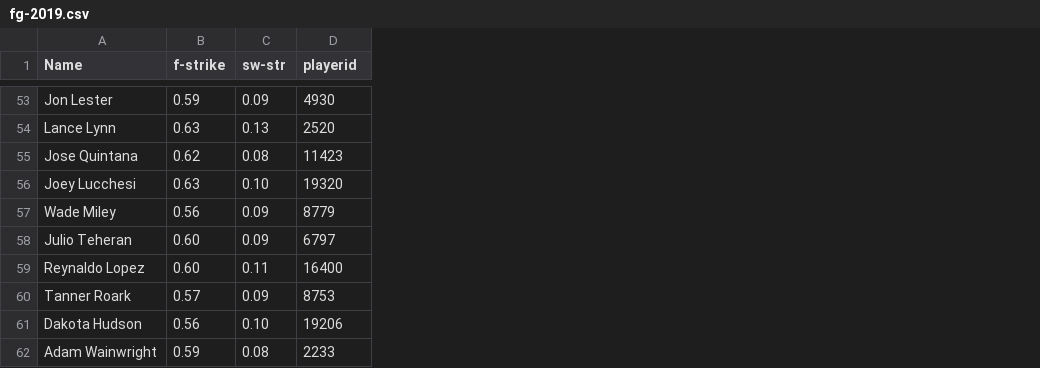
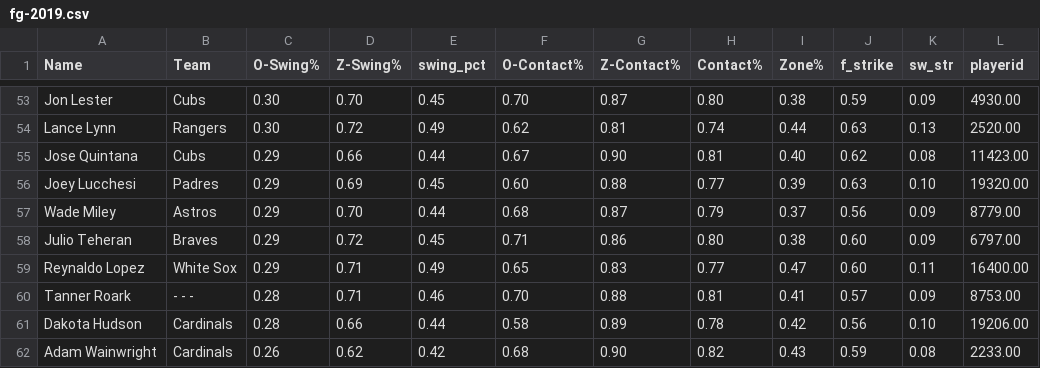
Before and after one commit to joshorenstein/pitching-analysis, a CSV file: data/fg-2019.csv, drawn as a sheet; only a part is shown, gaps mark what is left out; addresses are those after the commit; the diff covers the shown part only; the diff names each change by its address in the sheet, - before the commit and + after, or states it on an @@ line.

```diff
--- a/data/fg-2019.csv
+++ b/data/fg-2019.csv
+column B (Team), rows 53-62: Cubs | Rangers | Cubs | Padres | Astros | Braves | White Sox | - - - | Cardinals | Cardinals
+column C (O-Swing%), rows 53-62: 0.30 | 0.30 | 0.29 | 0.29 | 0.29 | 0.29 | 0.29 | 0.28 | 0.28 | 0.26
+column D (Z-Swing%), rows 53-62: 0.70 | 0.72 | 0.66 | 0.69 | 0.70 | 0.72 | 0.71 | 0.71 | 0.66 | 0.62
+column E (swing_pct), rows 53-62: 0.45 | 0.49 | 0.44 | 0.45 | 0.44 | 0.45 | 0.49 | 0.46 | 0.44 | 0.42
+column F (O-Contact%), rows 53-62: 0.70 | 0.62 | 0.67 | 0.60 | 0.68 | 0.71 | 0.65 | 0.70 | 0.58 | 0.68
+column G (Z-Contact%), rows 53-62: 0.87 | 0.81 | 0.90 | 0.88 | 0.87 | 0.86 | 0.83 | 0.88 | 0.89 | 0.90
+column H (Contact%), rows 53-62: 0.80 | 0.74 | 0.81 | 0.77 | 0.79 | 0.80 | 0.77 | 0.81 | 0.78 | 0.82
+column I (Zone%), rows 53-62: 0.38 | 0.44 | 0.40 | 0.39 | 0.37 | 0.38 | 0.47 | 0.41 | 0.42 | 0.43
-J1: f-strike
+J1: f_strike
-K1: sw-str
+K1: sw_str
-L53 (playerid): 4930
+L53 (playerid): 4930.00
-L54 (playerid): 2520
+L54 (playerid): 2520.00
-L55 (playerid): 11423
+L55 (playerid): 11423.00
-L56 (playerid): 19320
+L56 (playerid): 19320.00
-L57 (playerid): 8779
+L57 (playerid): 8779.00
-L58 (playerid): 6797
+L58 (playerid): 6797.00
-L59 (playerid): 16400
+L59 (playerid): 16400.00
-L60 (playerid): 8753
+L60 (playerid): 8753.00
-L61 (playerid): 19206
+L61 (playerid): 19206.00
-L62 (playerid): 2233
+L62 (playerid): 2233.00
```
Also changed, not shown: 51 edited cells elsewhere in this file, data/blue_jays.csv, results/pitch_level_results.csv, 9 other files.
